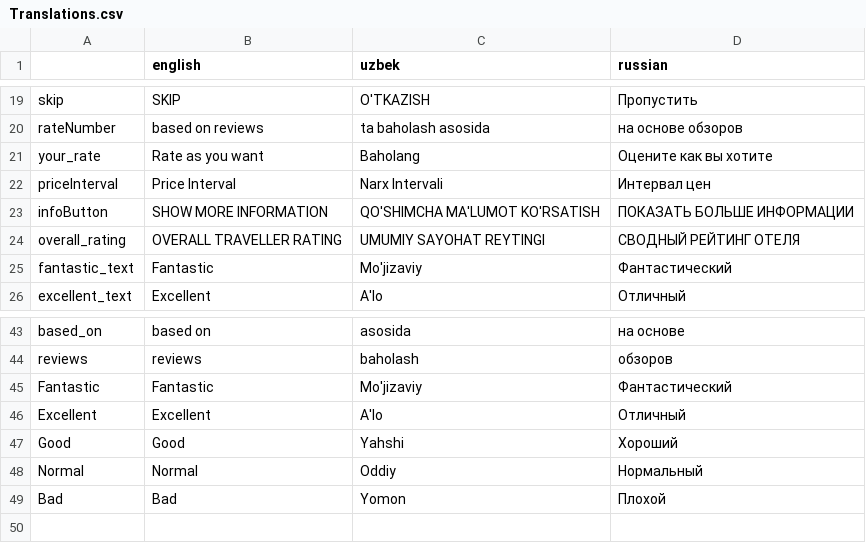
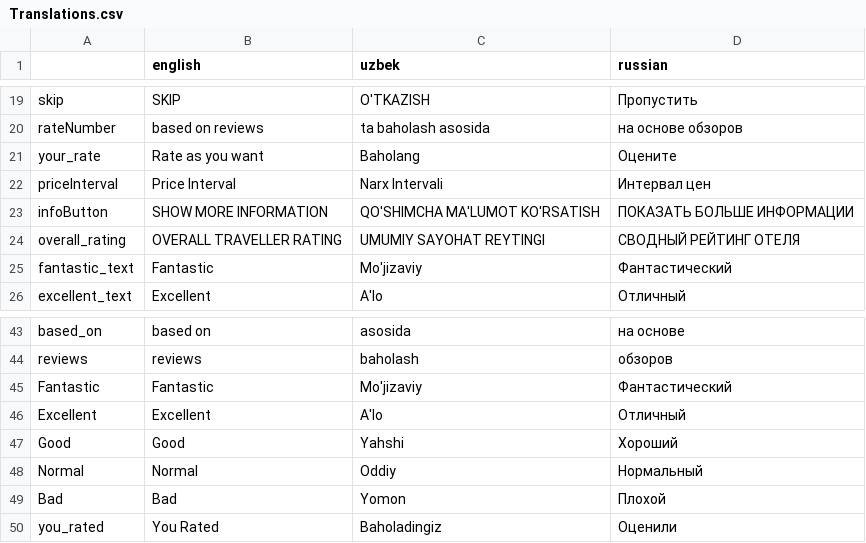
Before and after one commit to AvazAlimov/NexTrip_v2.0, a CSV file: src/Translations.csv, drawn as a sheet; only a part is shown, gaps mark what is left out.

```diff
--- a/src/Translations.csv
+++ b/src/Translations.csv
@@ -20,3 +20,3 @@
 "rateNumber","based on reviews"," ta baholash asosida","на основе  обзоров"
-"your_rate","Rate as you want","Baholang"," Оцените как вы хотите"
+"your_rate","Rate as you want","Baholang"," Оцените"
 "priceInterval","Price Interval","Narx Intervali","Интервал цен"
@@ -49 +49,2 @@
 "Bad","Bad","Yomon","Плохой"
+"you_rated","You Rated","Baholadingiz","Оценили"
```
Also changed, not shown: 1 other file.
